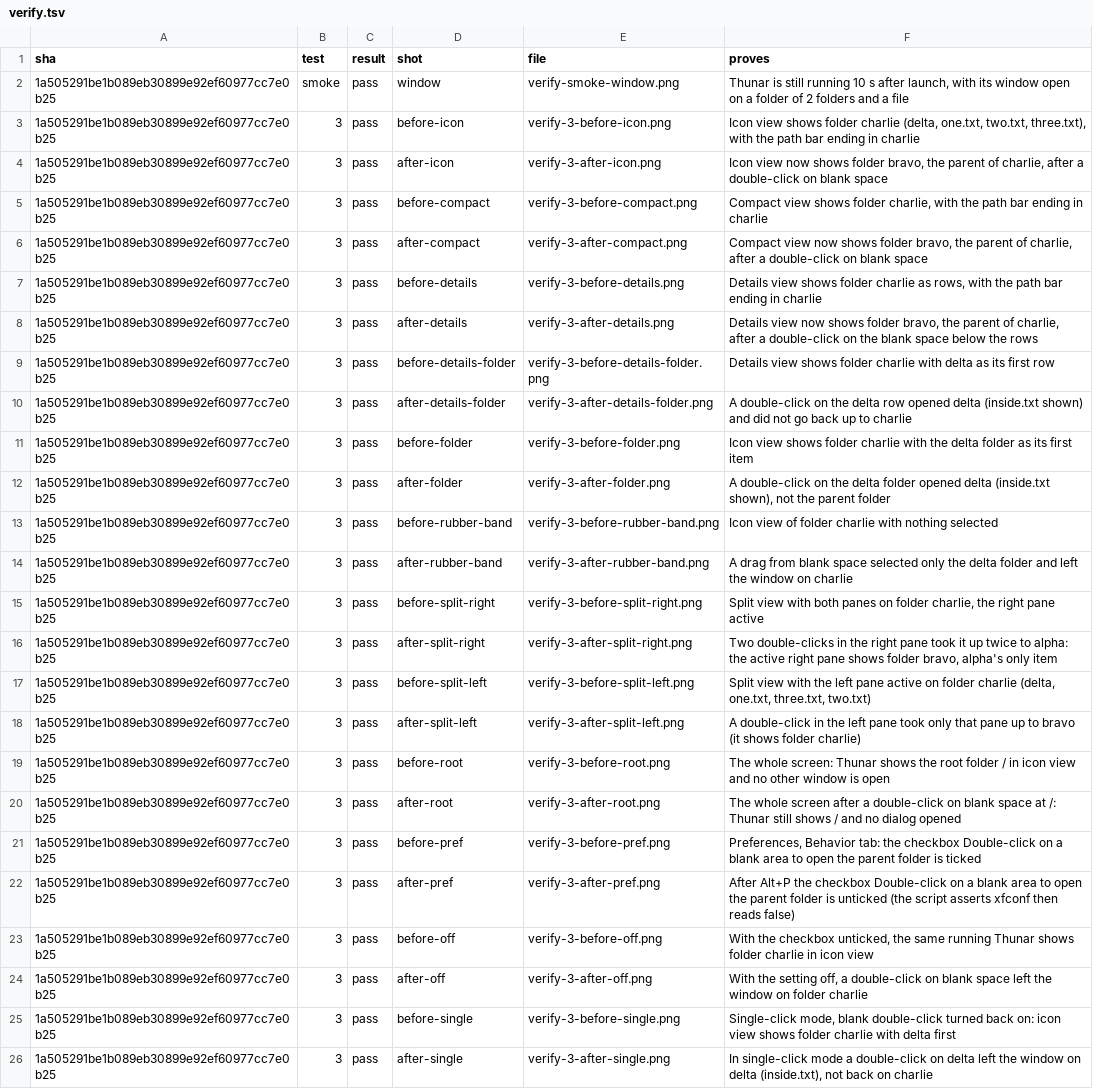
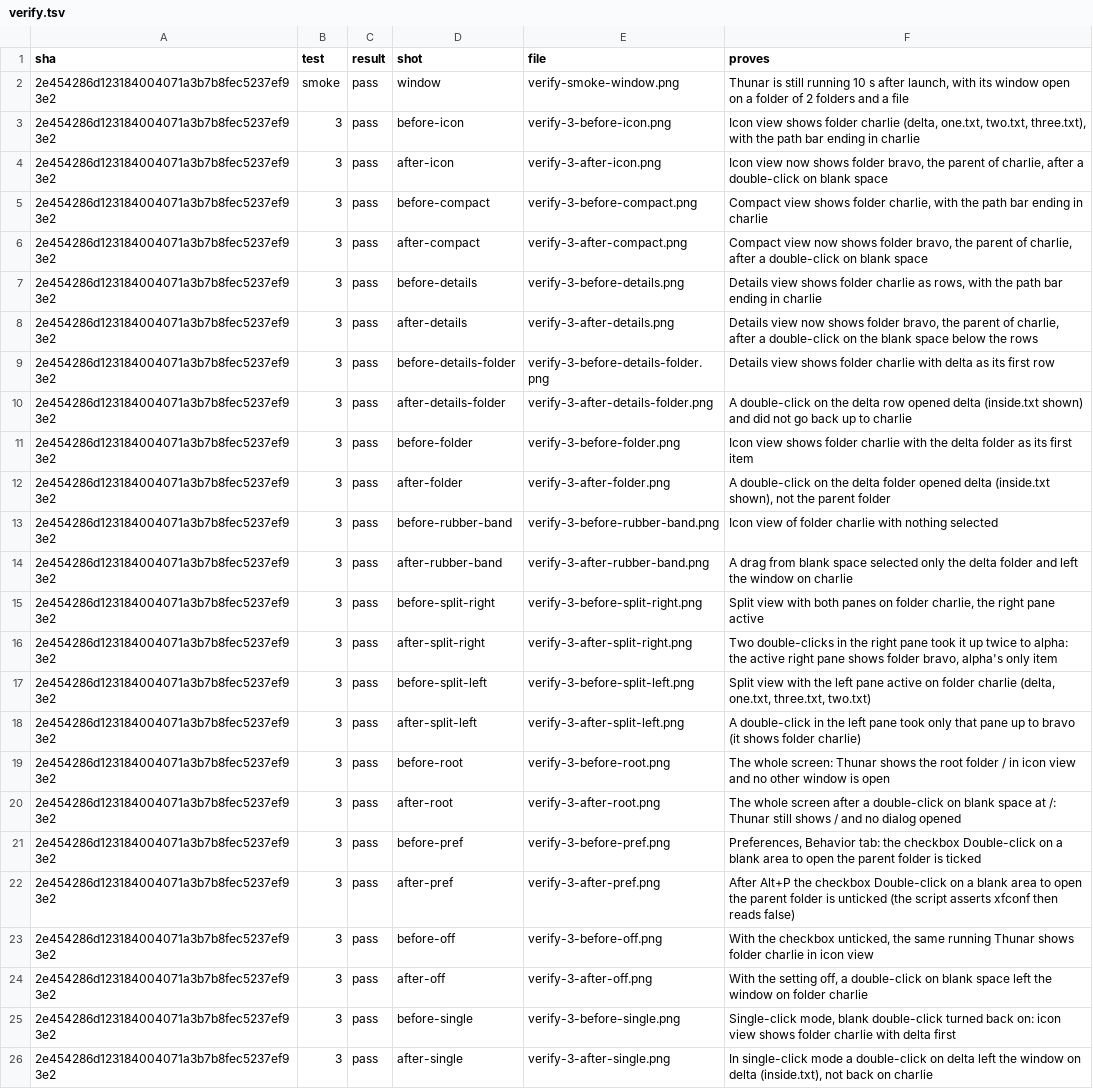
Before and after one commit to alexhu98/thunar, a TSV file: pr-26/verify.tsv, drawn as a sheet; the diff names each change by its address in the sheet, - before the commit and + after, or states it on an @@ line.

```diff
--- a/pr-26/verify.tsv
+++ b/pr-26/verify.tsv
-A2:A26 (sha): 1a505291be1b089eb30899e92ef60977cc7e0b25
+A2:A26 (sha): 2e454286d123184004071a3b7b8fec5237ef93e2
```
